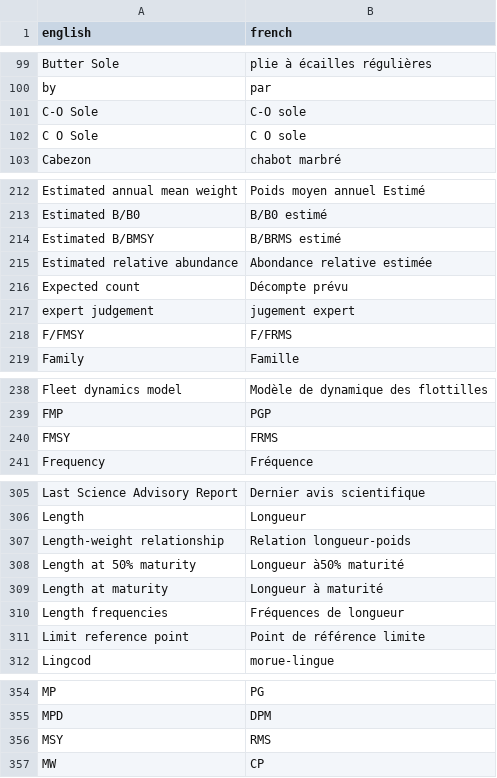
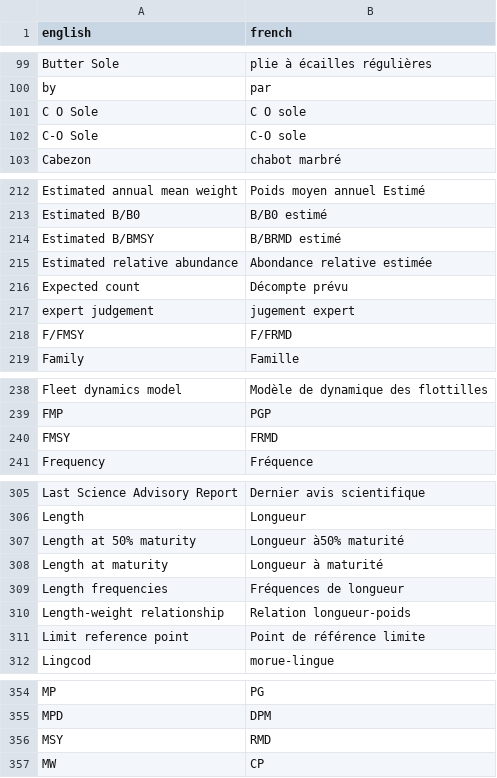
Before and after one commit to pbs-assess/rosettafish, a CSV file: data-raw/terms.csv, drawn as a sheet; only a part is shown, gaps mark what is left out; the diff covers the shown part only.

```diff
--- a/data-raw/terms.csv
+++ b/data-raw/terms.csv
@@ -100,4 +100,4 @@ Butter Sole,plie à écailles régulières
 by,par
+C O Sole,C O sole
 C-O Sole,C-O sole
-C O Sole,C O sole
 Cabezon,chabot marbré
@@ -213,3 +213,3 @@ Estimated annual mean weight,Poids moyen annuel Estimé
 Estimated B/B0,B/B0 estimé
-Estimated B/BMSY,B/BRMS estimé
+Estimated B/BMSY,B/BRMD estimé
 Estimated relative abundance,Abondance relative estimée
@@ -217,3 +217,3 @@ Expected count,Décompte prévu
 expert judgement,jugement expert
-F/FMSY,F/FRMS
+F/FMSY,F/FRMD
 Family,Famille
@@ -239,3 +239,3 @@ Fleet dynamics model,Modèle de dynamique des flottilles
 FMP,PGP
-FMSY,FRMS
+FMSY,FRMD
 Frequency,Fréquence
@@ -306,3 +306,2 @@ Last Science Advisory Report,Dernier avis scientifique
 Length,Longueur
-Length-weight relationship,Relation longueur-poids
 Length at 50% maturity,Longueur à50% maturité
@@ -310,2 +309,3 @@ Length at maturity,Longueur à maturité
 Length frequencies,Fréquences de longueur
+Length-weight relationship,Relation longueur-poids
 Limit reference point,Point de référence limite
@@ -355,3 +355,3 @@ MP,PG
 MPD,DPM
-MSY,RMS
+MSY,RMD
 MW,CP
```
Also changed, not shown: 2 moved rows and 1 edited cell elsewhere in this file, 1 other file.
